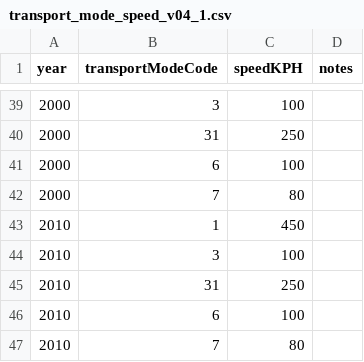
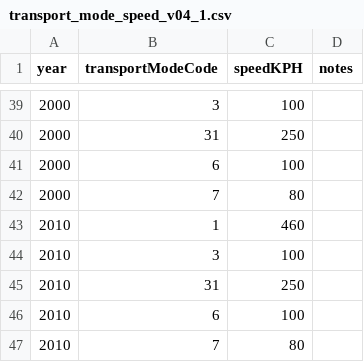
Before and after one commit to theworldisnotflat/shriveling_world, a CSV file: datasets/to_drop_in_app/Germany_22/transport_mode_speed_v04_1.csv, drawn as a sheet; only a part is shown, gaps mark what is left out; the diff covers the shown part only.

```diff
--- a/datasets/to_drop_in_app/Germany_22/transport_mode_speed_v04_1.csv
+++ b/datasets/to_drop_in_app/Germany_22/transport_mode_speed_v04_1.csv
@@ -42,3 +42,3 @@ year;transportModeCode;speedKPH;notes
 2000;7;80;
-2010;1;450;
+2010;1;460;
 2010;3;100;
```
Also changed, not shown: 6 edited cells elsewhere in this file, 3 other files.
